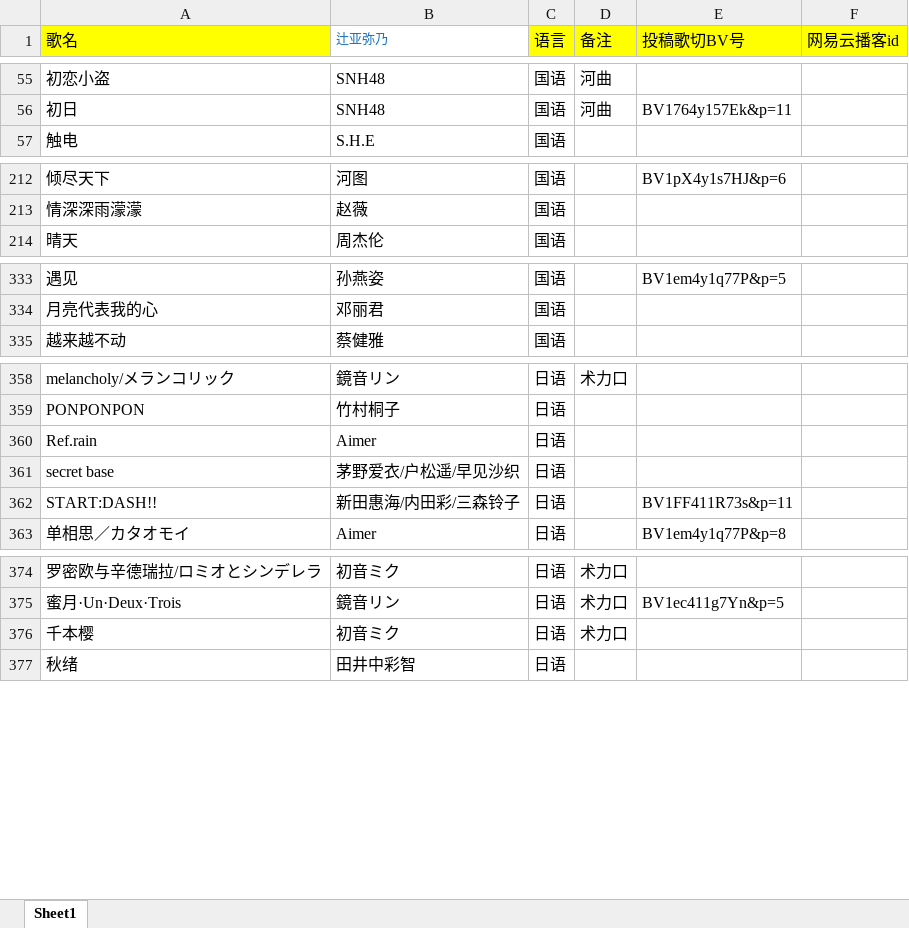
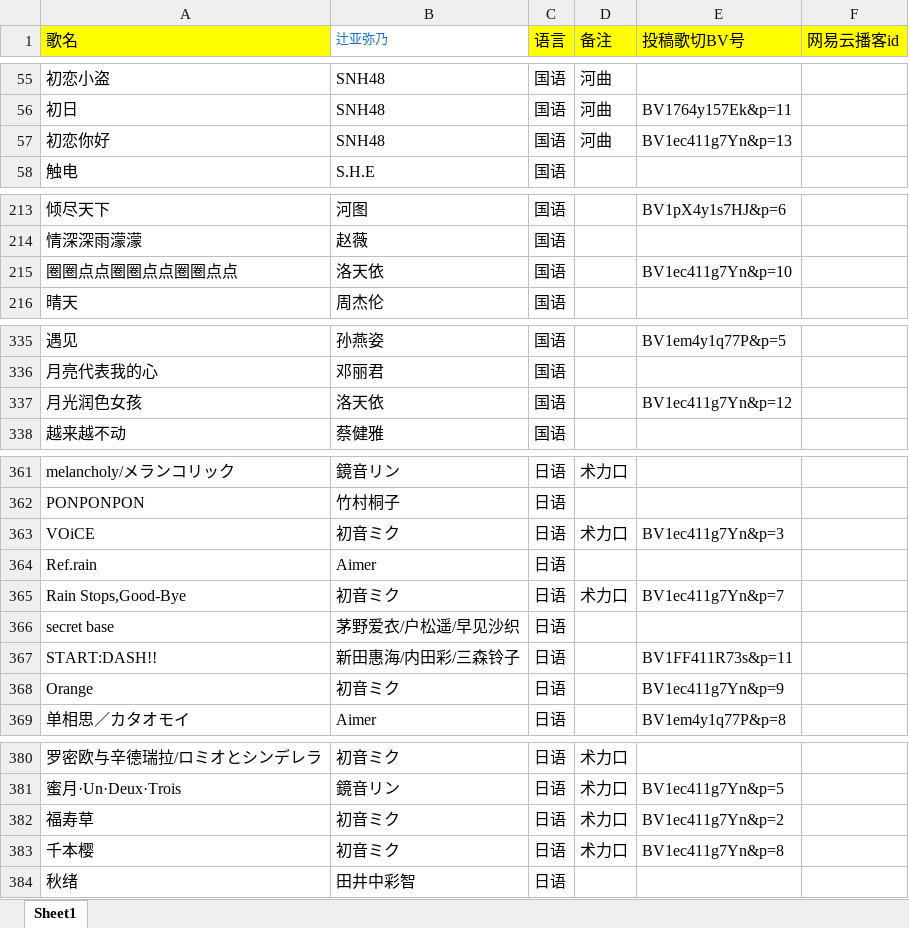
Before and after one commit to Rndlab/vup-song-list-main, an Excel workbook: scripts/music.xlsx, sheet Sheet1, drawn as a sheet; only a part is shown, gaps mark what is left out; values as stored, in another font and other column widths than the file's, no borders; addresses are those after the commit; the diff covers the shown part only; the diff names each change by its address in the sheet, - before the commit and + after, or states it on an @@ line.

```diff
--- a/scripts/music.xlsx (sheet Sheet1)
+++ b/scripts/music.xlsx (sheet Sheet1)
+row 57: 初恋你好 | SNH48 | 国语 | 河曲 | BV1ec411g7Yn&p=13
+row 215: 圈圈点点圈圈点点圈圈点点 | 洛天依 | 国语 |  | BV1ec411g7Yn&p=10
+row 337: 月光润色女孩 | 洛天依 | 国语 |  | BV1ec411g7Yn&p=12
+row 363: VOiCE | 初音ミク | 日语 | 术力口 | BV1ec411g7Yn&p=3
+row 365: Rain Stops,Good-Bye | 初音ミク | 日语 | 术力口 | BV1ec411g7Yn&p=7
+row 368: Orange | 初音ミク | 日语 |  | BV1ec411g7Yn&p=9
+row 382: 福寿草 | 初音ミク | 日语 | 术力口 | BV1ec411g7Yn&p=2
-E383 (投稿歌切BV号): (empty)
+E383 (投稿歌切BV号): BV1ec411g7Yn&p=8
```
Also changed, not shown: 3 edited cells elsewhere in this sheet, 1 other file.
